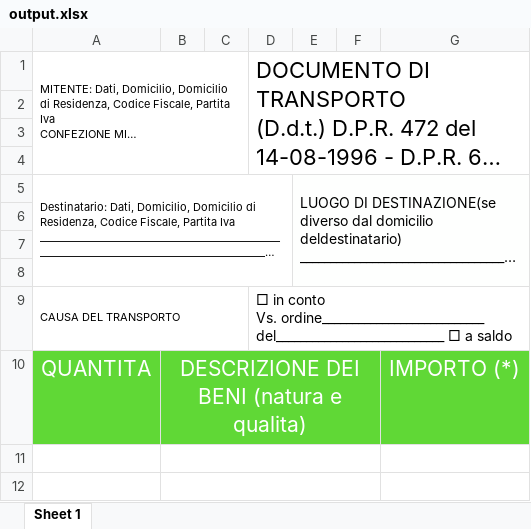
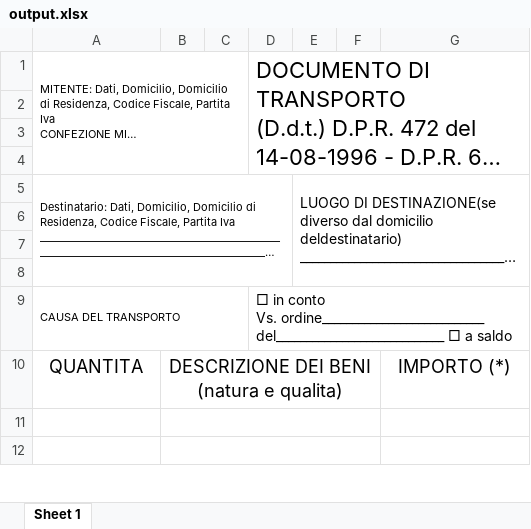
Before and after one commit to minzf581/FileCognize, an Excel workbook: output.xlsx, sheet Sheet 1, drawn as a sheet; only a part is shown; long unchanged cells end in …; values as stored, in another font and other column widths than the file's, no borders; the diff names each change by its address in the sheet, - before the commit and + after, or states it on an @@ line.

Commit message:
模版更新

```diff
--- a/output.xlsx (sheet Sheet 1)
+++ b/output.xlsx (sheet Sheet 1)
-E5 fill: #FEFFFE
+E5 fill: none
@@ A10:B10 fill: #60D836 → none, text colour: #FEFFFE → black, text size: smaller @@
@@ G10 fill: #60D836 → none, text colour: #FEFFFE → black, text size: smaller @@
```
